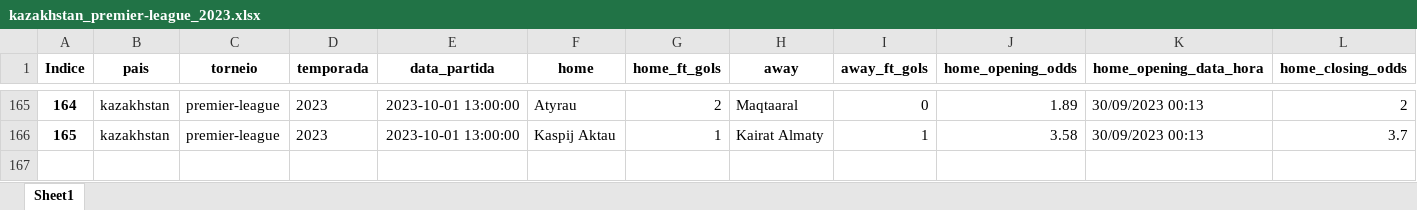
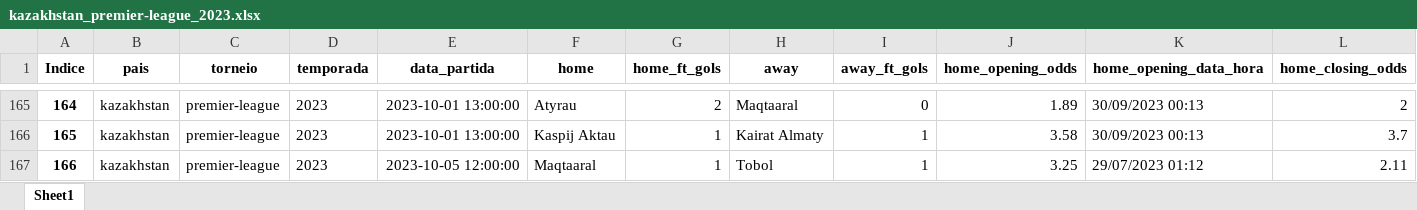
Before and after one commit to tarciziojrdf/poco, an Excel workbook: 2023/kazakhstan_premier-league_2023.xlsx, sheet Sheet1, drawn as a sheet; only a part is shown, gaps mark what is left out; values as stored, in another font and other column widths than the file's, no borders; rows hold the shown columns only; the diff names each change by its address in the sheet, - before the commit and + after, or states it on an @@ line.

```diff
--- a/2023/kazakhstan_premier-league_2023.xlsx (sheet Sheet1)
+++ b/2023/kazakhstan_premier-league_2023.xlsx (sheet Sheet1)
+row 167: 166 | kazakhstan | premier-league | 2023 | 2023-10-05 12:00:00 | Maqtaaral | 1 | Tobol | 1 | 3.25 | 29/07/2023 01:12 | 2.11
```
Also changed, not shown: 2023/armenia_premier-league_2023-2024.xlsx, 2023/japan_j3-league_2023.xlsx, 1 other file.
